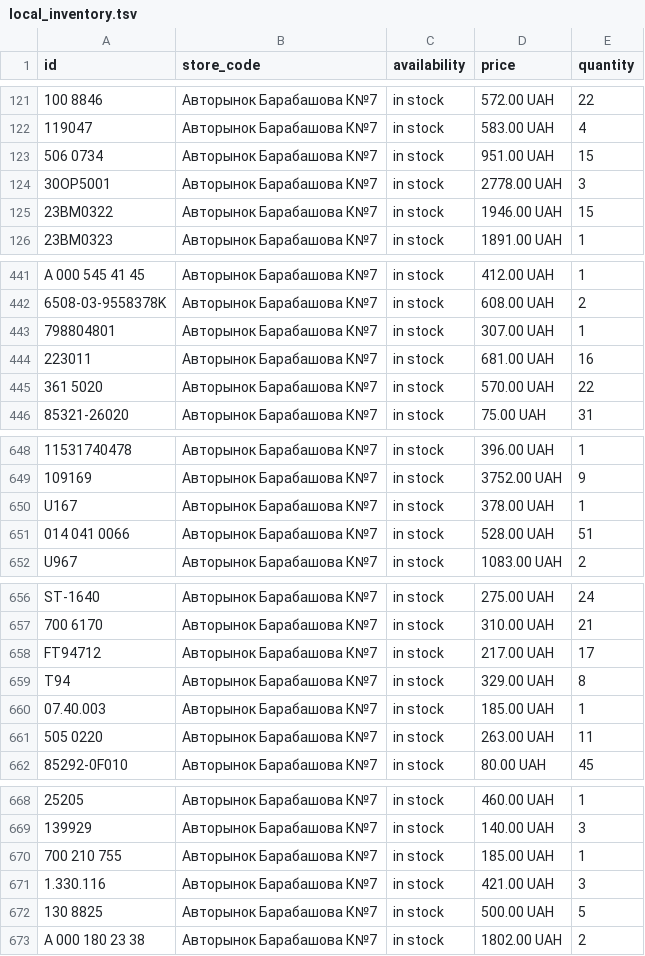
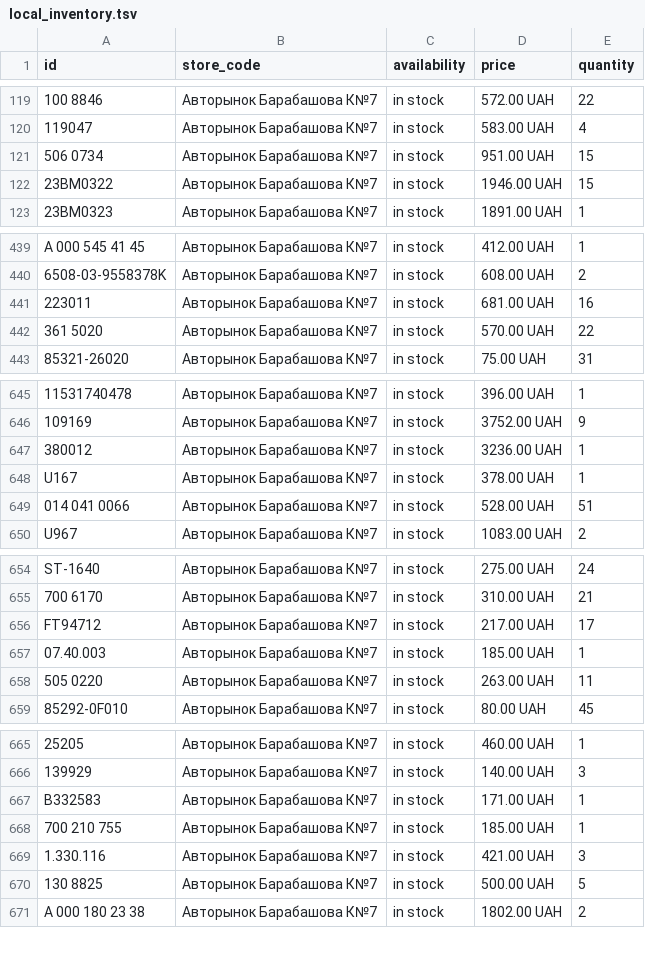
Before and after one commit to busautoua-tech/busauto-merchant-feed, a TSV file: feeds/local_inventory.tsv, drawn as a sheet; only a part is shown, gaps mark what is left out; removed rows and columns are numbered as before the commit, all else as after; the diff covers the shown part only; the diff names each change by its address in the sheet, - before the commit and + after, or states it on an @@ line.

```diff
--- a/feeds/local_inventory.tsv
+++ b/feeds/local_inventory.tsv
-row 124: 30OP5001 | Авторынок Барабашова К№7 | in stock | 2778.00 UAH | 3
-row 443: 798804801 | Авторынок Барабашова К№7 | in stock | 307.00 UAH | 1
+row 647: 380012 | Авторынок Барабашова К№7 | in stock | 3236.00 UAH | 1
-row 659: T94 | Авторынок Барабашова К№7 | in stock | 329.00 UAH | 8
+row 667: B332583 | Авторынок Барабашова К№7 | in stock | 171.00 UAH | 1
```
Also changed, not shown: 2 added rows, 14 removed rows, 31 moved rows and 11 edited cells elsewhere in this file, 2 other files.
